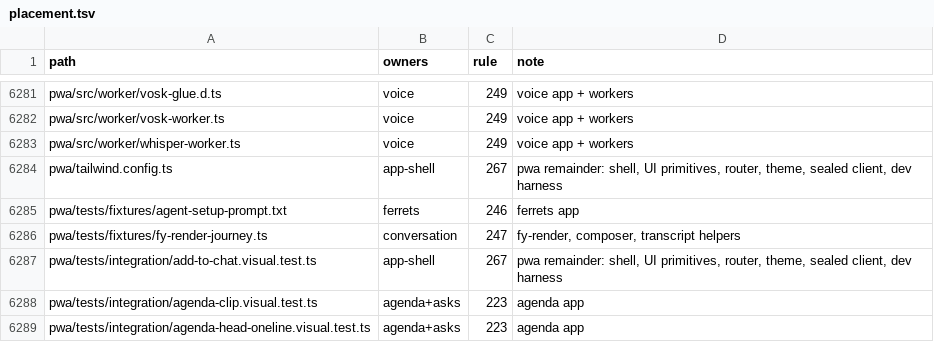
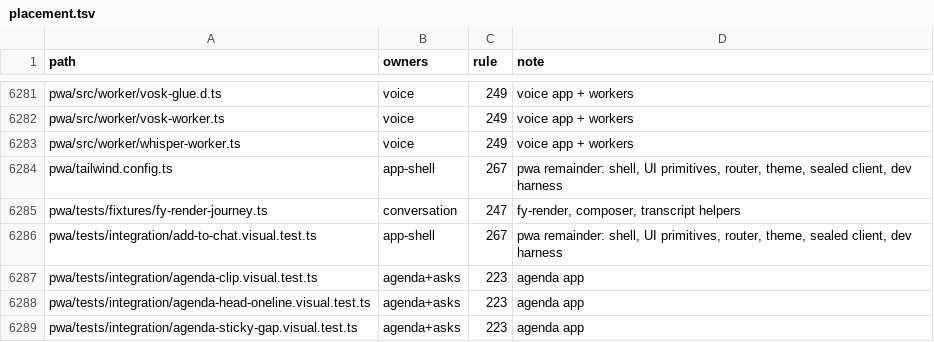
Before and after one commit to kirinnee/ferretry, a TSV file: docs/rebuild/placement.tsv, drawn as a sheet; only a part is shown, gaps mark what is left out; the shorter side is filled out with more unchanged rows.

Commit message:
fix(onboarding): rehash the get-started CSP, drop stale agent-prompt docs, test an old doer link (C59 O7)

```diff
--- a/docs/rebuild/placement.tsv
+++ b/docs/rebuild/placement.tsv
@@ -6284,3 +6284,2 @@ pwa/src/worker/whisper-worker.ts	voice	249	voice app + workers
 pwa/tailwind.config.ts	app-shell	267	pwa remainder: shell, UI primitives, router, theme, sealed client, dev harness
-pwa/tests/fixtures/agent-setup-prompt.txt	ferrets	246	ferrets app
 pwa/tests/fixtures/fy-render-journey.ts	conversation	247	fy-render, composer, transcript helpers
```
Also changed, not shown: 7 other files.
